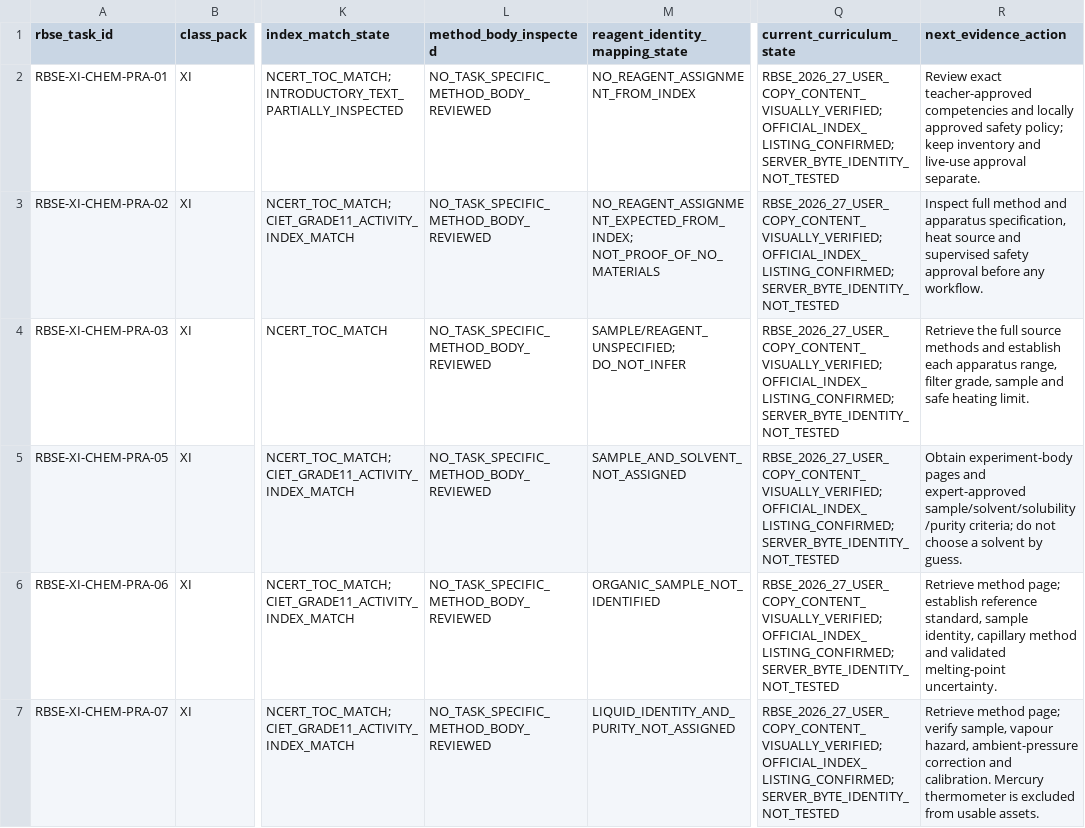
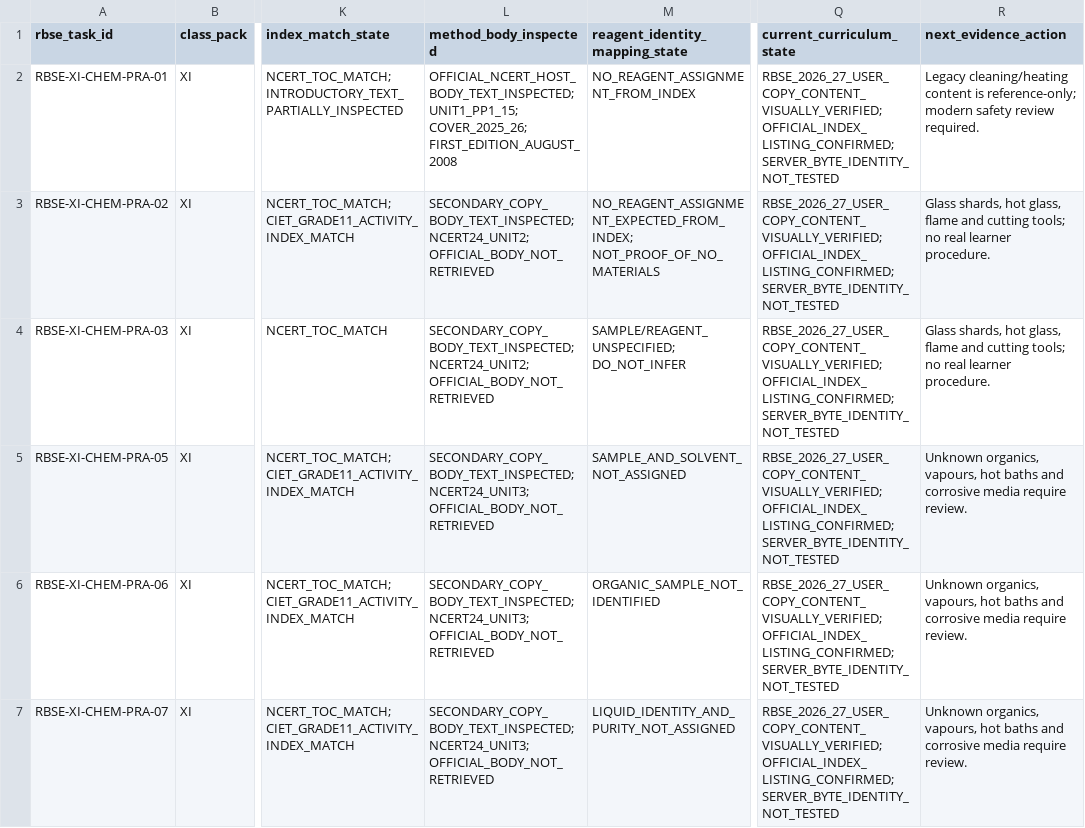
Before and after one commit to snchat78-svg/LabVerse, a CSV file: data/catalogues/rbse_mscl_chemistry_unlinked_task_ncert_index_map_2026_11_11.csv, drawn as a sheet; only a part is shown, gaps mark what is left out; the diff covers the shown part only; the diff names each change by its address in the sheet, - before the commit and + after, or states it on an @@ line.

Commit message:
docs(phase-1.1): classify remaining chemistry method-body evidence

```diff
--- a/data/catalogues/rbse_mscl_chemistry_unlinked_task_ncert_index_map_2026_11_11.csv
+++ b/data/catalogues/rbse_mscl_chemistry_unlinked_task_ncert_index_map_2026_11_11.csv
-L2 (method_body_inspected): NO_TASK_SPECIFIC_METHOD_BODY_REVIEWED
+L2 (method_body_inspected): OFFICIAL_NCERT_HOST_BODY_TEXT_INSPECTED; UNIT1_PP1_15; COVER_2025_26; FIRST_EDITION_AUGUST_2008
-R2 (next_evidence_action): Review exact teacher-approved competencies and locally approved safety policy; keep inventory and live-use approval separate.
+R2 (next_evidence_action): Legacy cleaning/heating content is reference-only; modern safety review required.
-L3:L4 (method_body_inspected): NO_TASK_SPECIFIC_METHOD_BODY_REVIEWED
+L3:L4 (method_body_inspected): SECONDARY_COPY_BODY_TEXT_INSPECTED; NCERT24_UNIT2; OFFICIAL_BODY_NOT_RETRIEVED
-R3 (next_evidence_action): Inspect full method and apparatus specification, heat source and supervised safety approval before any workflow.
+R3 (next_evidence_action): Glass shards, hot glass, flame and cutting tools; no real learner procedure.
-R4 (next_evidence_action): Retrieve the full source methods and establish each apparatus range, filter grade, sample and safe heating limit.
+R4 (next_evidence_action): Glass shards, hot glass, flame and cutting tools; no real learner procedure.
-L5:L7 (method_body_inspected): NO_TASK_SPECIFIC_METHOD_BODY_REVIEWED
+L5:L7 (method_body_inspected): SECONDARY_COPY_BODY_TEXT_INSPECTED; NCERT24_UNIT3; OFFICIAL_BODY_NOT_RETRIEVED
-R5 (next_evidence_action): Obtain experiment-body pages and expert-approved sample/solvent/solubility/purity criteria; do not choose a solvent by guess.
+R5 (next_evidence_action): Unknown organics, vapours, hot baths and corrosive media require review.
-R6 (next_evidence_action): Retrieve method page; establish reference standard, sample identity, capillary method and validated melting-point uncertainty.
+R6 (next_evidence_action): Unknown organics, vapours, hot baths and corrosive media require review.
-R7 (next_evidence_action): Retrieve method page; verify sample, vapour hazard, ambient-pressure correction and calibration. Mercury thermometer is excluded from usable assets.
+R7 (next_evidence_action): Unknown organics, vapours, hot baths and corrosive media require review.
```
Also changed, not shown: 27 edited cells elsewhere in this file, data/catalogues/rbse_2027_chemistry_source_recheck_2026_11_12.csv, 8 other files.
